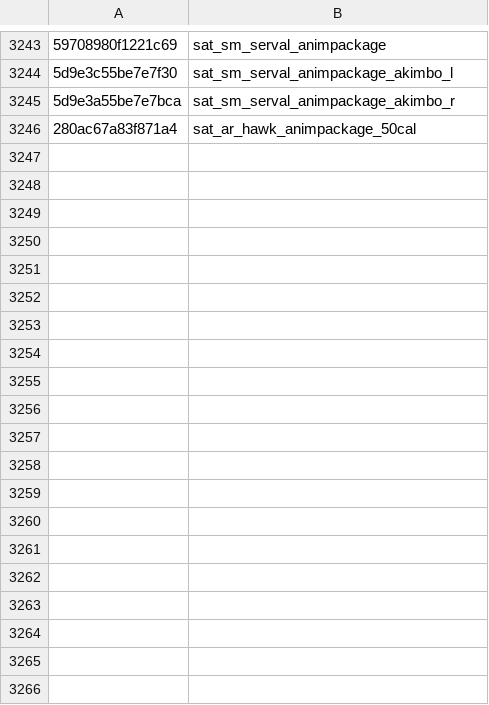
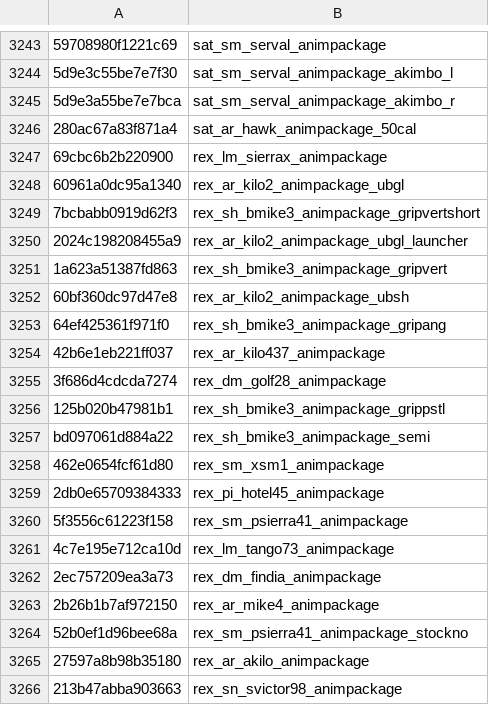
Before and after one commit to echo000/cod-name-db, a CSV file: csv/fnv1a_animpkgs_v2.csv, drawn as a sheet; only a part is shown, gaps mark what is left out; the diff covers the shown part only; the diff names each change by its address in the sheet, - before the commit and + after, or states it on an @@ line.

```diff
--- a/csv/fnv1a_animpkgs_v2.csv
+++ b/csv/fnv1a_animpkgs_v2.csv
+row 3247: 69cbc6b2b220900 | rex_lm_sierrax_animpackage
+row 3248: 60961a0dc95a1340 | rex_ar_kilo2_animpackage_ubgl
+row 3249: 7bcbabb0919d62f3 | rex_sh_bmike3_animpackage_gripvertshort
+row 3250: 2024c198208455a9 | rex_ar_kilo2_animpackage_ubgl_launcher
+row 3251: 1a623a51387fd863 | rex_sh_bmike3_animpackage_gripvert
+row 3252: 60bf360dc97d47e8 | rex_ar_kilo2_animpackage_ubsh
+row 3253: 64ef425361f971f0 | rex_sh_bmike3_animpackage_gripang
+row 3254: 42b6e1eb221ff037 | rex_ar_kilo437_animpackage
+row 3255: 3f686d4cdcda7274 | rex_dm_golf28_animpackage
+row 3256: 125b020b47981b1 | rex_sh_bmike3_animpackage_grippstl
+row 3257: bd097061d884a22 | rex_sh_bmike3_animpackage_semi
+row 3258: 462e0654fcf61d80 | rex_sm_xsm1_animpackage
+row 3259: 2db0e65709384333 | rex_pi_hotel45_animpackage
+row 3260: 5f3556c61223f158 | rex_sm_psierra41_animpackage
+row 3261: 4c7e195e712ca10d | rex_lm_tango73_animpackage
+row 3262: 2ec757209ea3a73 | rex_dm_findia_animpackage
+row 3263: 2b26b1b7af972150 | rex_ar_mike4_animpackage
+row 3264: 52b0ef1d96bee68a | rex_sm_psierra41_animpackage_stockno
+row 3265: 27597a8b98b35180 | rex_ar_akilo_animpackage
+row 3266: 213b47abba903663 | rex_sn_svictor98_animpackage
```
Also changed, not shown: 24 added rows elsewhere in this file, csv/fnv1a_soundbanks_v2.csv, 2 other files.
